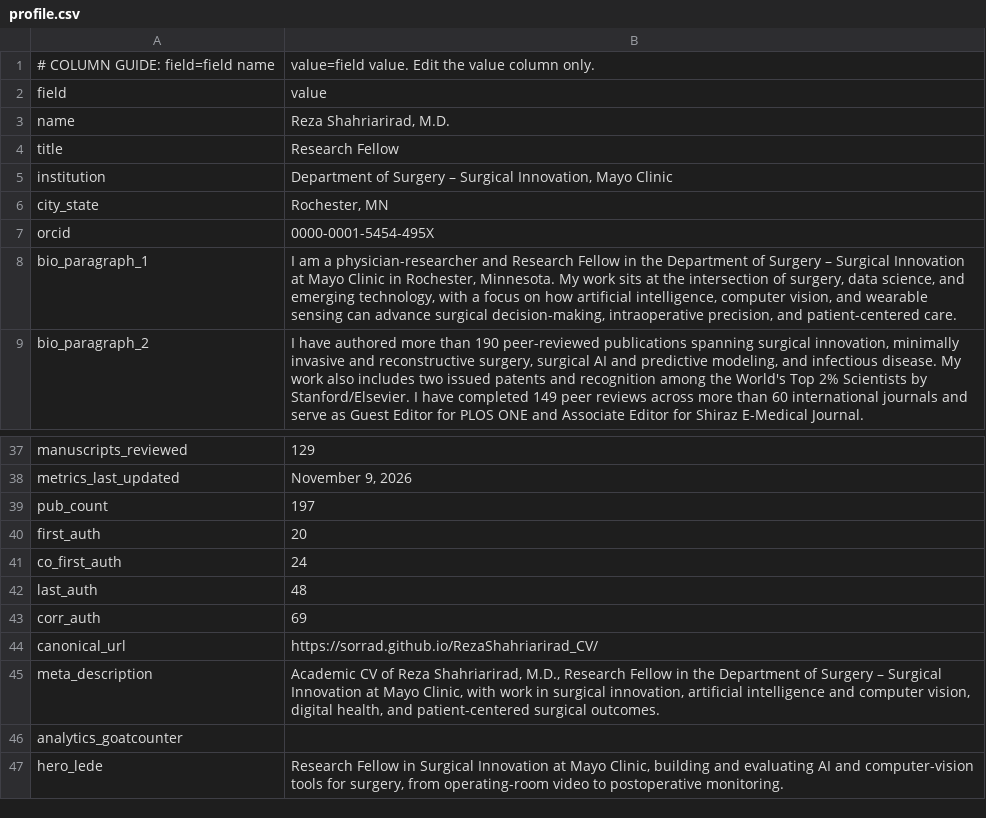
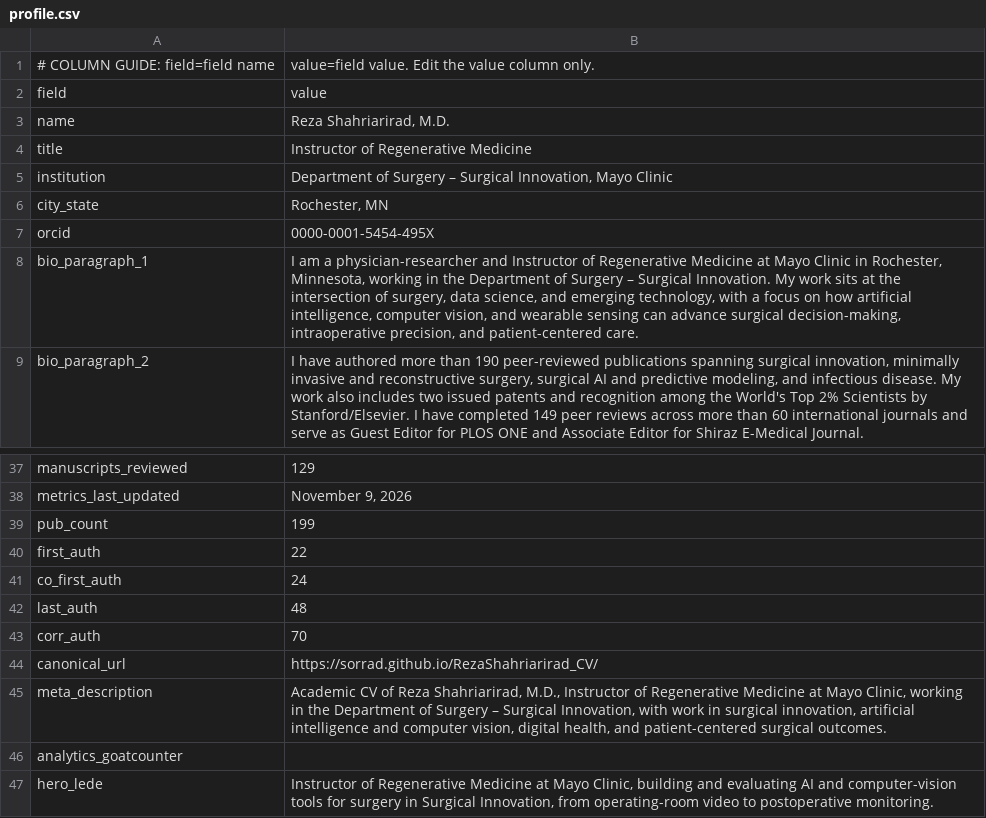
Before and after one commit to SoRRad/RezaShahriarirad_CV, a CSV file: data/profile.csv, drawn as a sheet; only a part is shown, gaps mark what is left out.

```diff
--- a/data/profile.csv
+++ b/data/profile.csv
@@ -3,3 +3,3 @@ field,value
 name,"Reza Shahriarirad, M.D."
-title,Research Fellow
+title,Instructor of Regenerative Medicine
 institution,"Department of Surgery – Surgical Innovation, Mayo Clinic"
@@ -7,3 +7,3 @@ city_state,"Rochester, MN"
 orcid,0000-0001-5454-495X
-bio_paragraph_1,"I am a physician-researcher and Research Fellow in the Department of Surgery – Surgical Innovation at Mayo Clinic in Rochester, Minnesota. My work sits at the intersection of surgery, data science, and emerging technology, with a focus on how artificial intelligence, computer vision, and wearable sensing can advance surgical decision-making, intraoperative precision, and patient-centered care."
+bio_paragraph_1,"I am a physician-researcher and Instructor of Regenerative Medicine at Mayo Clinic in Rochester, Minnesota, working in the Department of Surgery – Surgical Innovation. My work sits at the intersection of surgery, data science, and emerging technology, with a focus on how artificial intelligence, computer vision, and wearable sensing can advance surgical decision-making, intraoperative precision, and patient-centered care."
 bio_paragraph_2,"I have authored more than 190 peer-reviewed publications spanning surgical innovation, minimally invasive and reconstructive surgery, surgical AI and predictive modeling, and infectious disease. My work also includes two issued patents and recognition among the World's Top 2% Scientists by Stanford/Elsevier. I have completed 149 peer reviews across more than 60 international journals and serve as Guest Editor for PLOS ONE and Associate Editor for Shiraz E-Medical Journal."
@@ -38,10 +38,10 @@ manuscripts_reviewed,129
 metrics_last_updated,"November 9, 2026"
-pub_count,197
-first_auth,20
+pub_count,199
+first_auth,22
 co_first_auth,24
 last_auth,48
-corr_auth,69
+corr_auth,70
 canonical_url,https://sorrad.github.io/RezaShahriarirad_CV/
-meta_description,"Academic CV of Reza Shahriarirad, M.D., Research Fellow in the Department of Surgery – Surgical Innovation at Mayo Clinic, with work in surgical innovation, artificial intelligence and computer vision, digital health, and patient-centered surgical outcomes."
+meta_description,"Academic CV of Reza Shahriarirad, M.D., Instructor of Regenerative Medicine at Mayo Clinic, working in the Department of Surgery – Surgical Innovation, with work in surgical innovation, artificial intelligence and computer vision, digital health, and patient-centered surgical outcomes."
 analytics_goatcounter,
-hero_lede,"Research Fellow in Surgical Innovation at Mayo Clinic, building and evaluating AI and computer-vision tools for surgery, from operating-room video to postoperative monitoring."
+hero_lede,"Instructor of Regenerative Medicine at Mayo Clinic, building and evaluating AI and computer-vision tools for surgery in Surgical Innovation, from operating-room video to postoperative monitoring."
```
Also changed, not shown: data/experience.csv, data/publications.csv, 11 other files.
